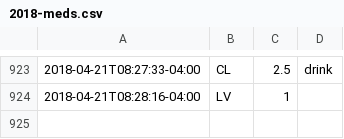
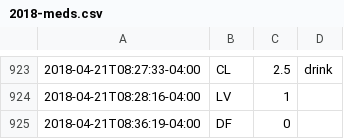
Before and after one commit to gmkarl/todo, a CSV file: Routine/meds/2018-meds.csv, drawn as a sheet; only a part is shown, gaps mark what is left out; the diff names each change by its address in the sheet, - before the commit and + after, or states it on an @@ line.

Commit message:
meds DF 0

```diff
--- a/Routine/meds/2018-meds.csv
+++ b/Routine/meds/2018-meds.csv
+row 925: 2018-04-21T08:36:19-04:00 | DF | 0
```
